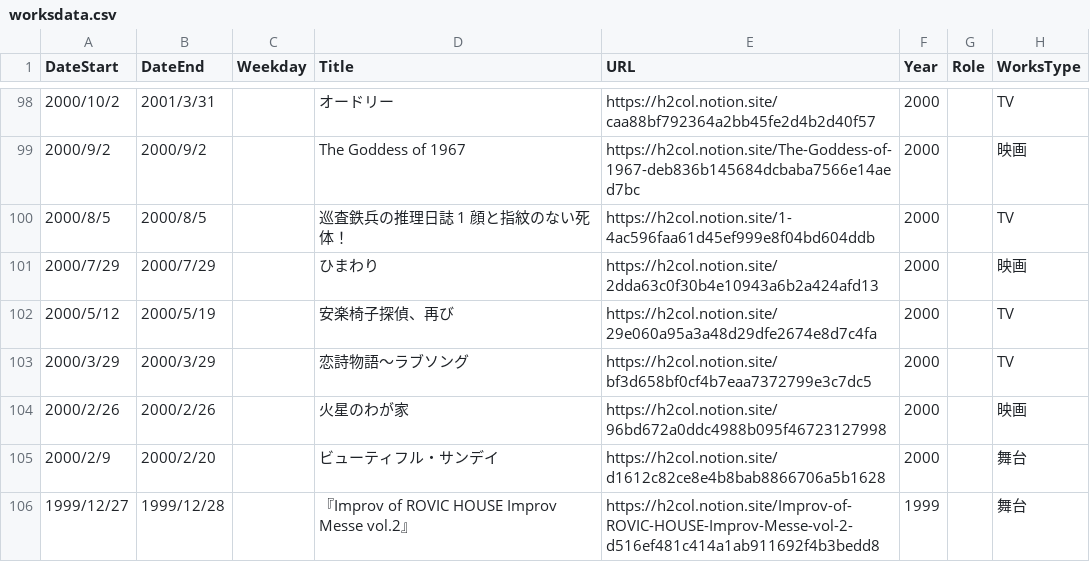
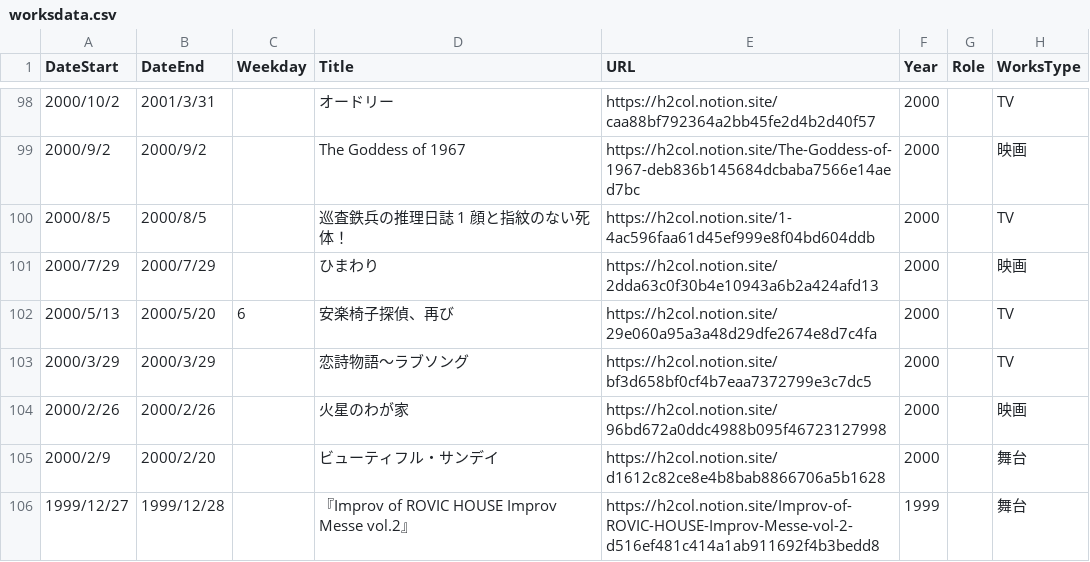
Before and after one commit to skmstdb/skmstdb.github.io, a CSV file: worksdata.csv, drawn as a sheet; only a part is shown, gaps mark what is left out.

Commit message:
Update worksdata.csv

```diff
--- a/worksdata.csv
+++ b/worksdata.csv
@@ -101,3 +101,3 @@ DateStart,DateEnd,Weekday,Title,URL,Year,Role,WorksType
 2000/7/29,2000/7/29,,ひまわり,https://h2col.notion.site/2dda63c0f30b4e10943a6b2a424afd13,2000,,映画
-2000/5/12,2000/5/19,,安楽椅子探偵、再び,https://h2col.notion.site/29e060a95a3a48d29dfe2674e8d7c4fa,2000,,TV
+2000/5/13,2000/5/20,6,安楽椅子探偵、再び,https://h2col.notion.site/29e060a95a3a48d29dfe2674e8d7c4fa,2000,,TV
 2000/3/29,2000/3/29,,恋詩物語～ラブソング,https://h2col.notion.site/bf3d658bf0cf4b7eaa7372799e3c7dc5,2000,,TV
```
